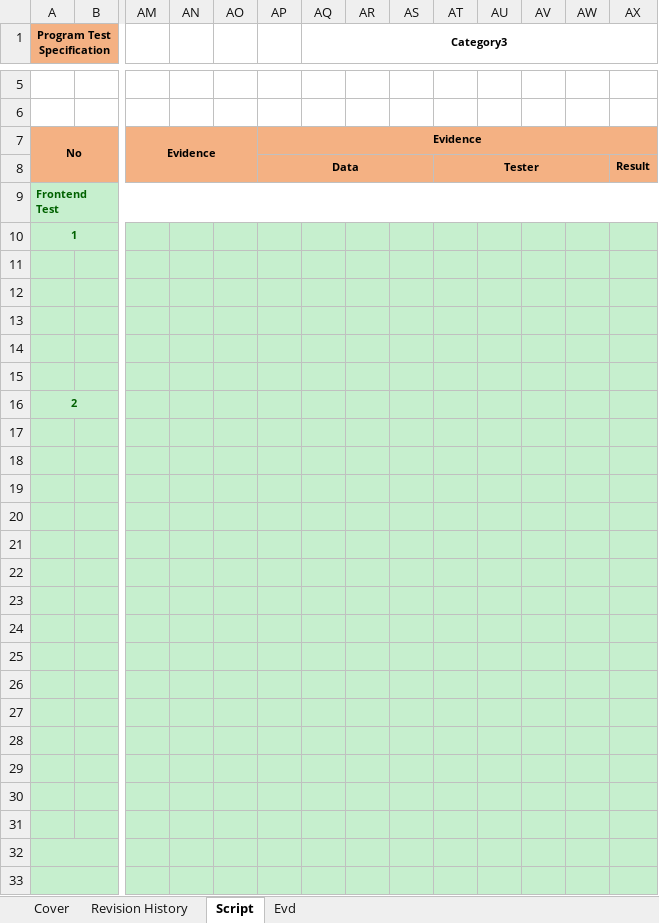
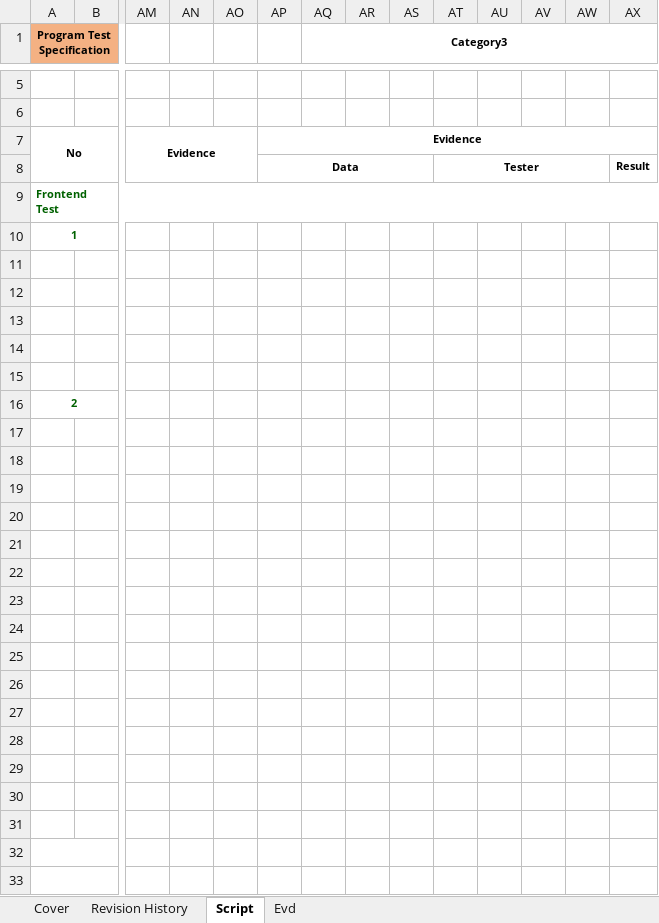
Before and after one commit to youngngreen/ITOP, an Excel workbook: 01_Documents/FTH/UT/PT/PT_Script_Snapshot_Report.xlsx, sheet Script, drawn as a sheet; only a part is shown, gaps mark what is left out; values as stored, in another font and other column widths than the file's, no borders; the diff covers the shown part only; the diff names each change by its address in the sheet, - before the commit and + after, or states it on an @@ line.

```diff
--- a/01_Documents/FTH/UT/PT/PT_Script_Snapshot_Report.xlsx (sheet Script)
+++ b/01_Documents/FTH/UT/PT/PT_Script_Snapshot_Report.xlsx (sheet Script)
-A7:AX8 fill: #F4B183
+A7:AX8 fill: none
-A9:AX21 fill: #C6EFCE
+A9:AX21 fill: none
-A22:B27 fill: #C6EFCE
+A22:B27 fill: none
-AM22:AX27 fill: #C6EFCE
+AM22:AX27 fill: none
-A28:AX33 fill: #C6EFCE
+A28:AX33 fill: none
```
Also changed, not shown: cell formats elsewhere in this sheet, 4 other files.
